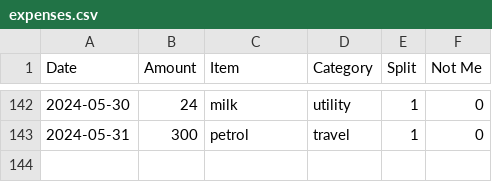
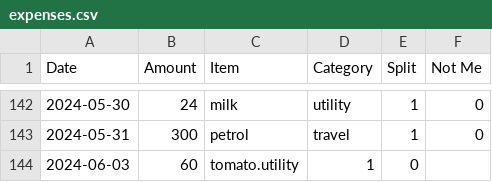
Before and after one commit to MBUYt0n/expense-tracker, a CSV file: expenses.csv, drawn as a sheet; only a part is shown, gaps mark what is left out; the diff names each change by its address in the sheet, - before the commit and + after, or states it on an @@ line.

```diff
--- a/expenses.csv
+++ b/expenses.csv
+row 144: 2024-06-03 | 60 | tomato.utility | 1 | 0
```
